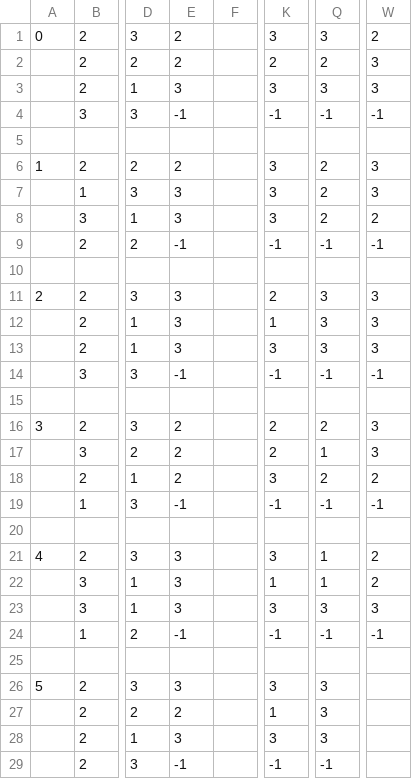
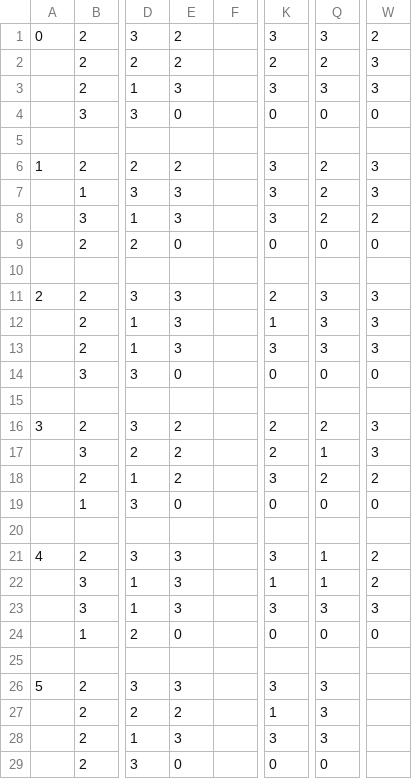
Before and after one commit to denielying/number_maze, a CSV file: data/four_by_four_puzzles.csv, drawn as a sheet; only a part is shown, gaps mark what is left out; the diff names each change by its address in the sheet, - before the commit and + after, or states it on an @@ line.

```diff
--- a/data/four_by_four_puzzles.csv
+++ b/data/four_by_four_puzzles.csv
-E4: -1
+E4: 0
-K4: -1
+K4: 0
-Q4: -1
+Q4: 0
-W4: -1
+W4: 0
-E9: -1
+E9: 0
-K9: -1
+K9: 0
-Q9: -1
+Q9: 0
-W9: -1
+W9: 0
-E14: -1
+E14: 0
-K14: -1
+K14: 0
-Q14: -1
+Q14: 0
-W14: -1
+W14: 0
-E19: -1
+E19: 0
-K19: -1
+K19: 0
-Q19: -1
+Q19: 0
-W19: -1
+W19: 0
-E24: -1
+E24: 0
-K24: -1
+K24: 0
-Q24: -1
+Q24: 0
-W24: -1
+W24: 0
-E29: -1
+E29: 0
-K29: -1
+K29: 0
-Q29: -1
+Q29: 0
```
Also changed, not shown: data/five_by_five_puzzles.csv, 4 other files.
